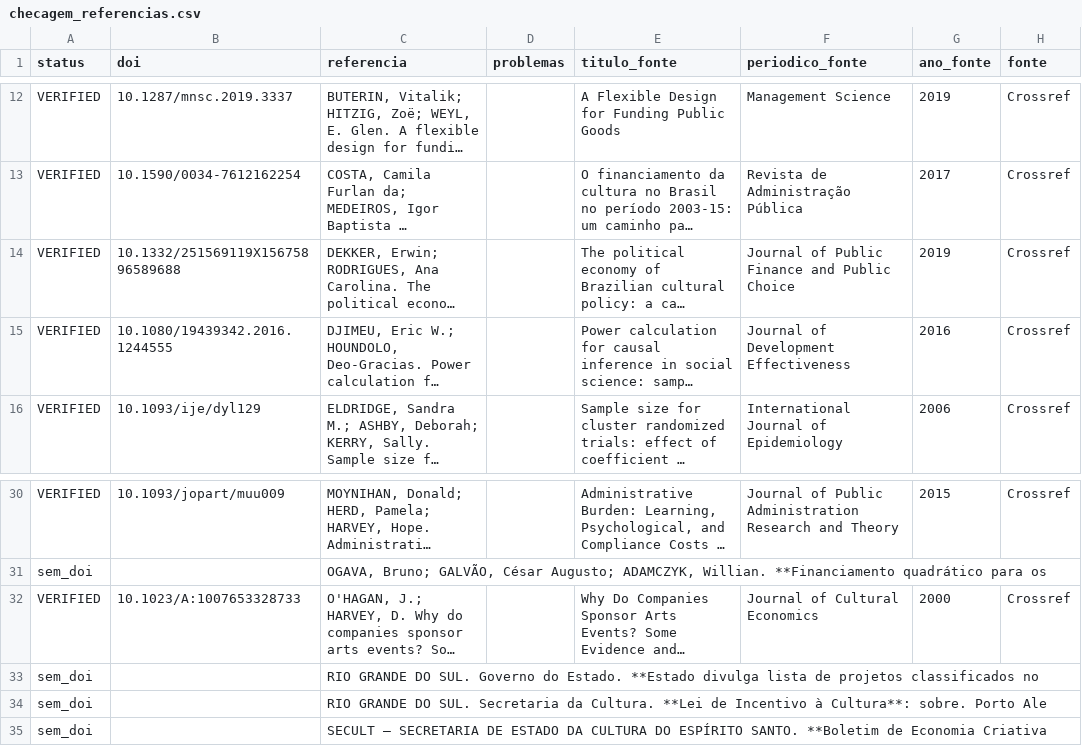
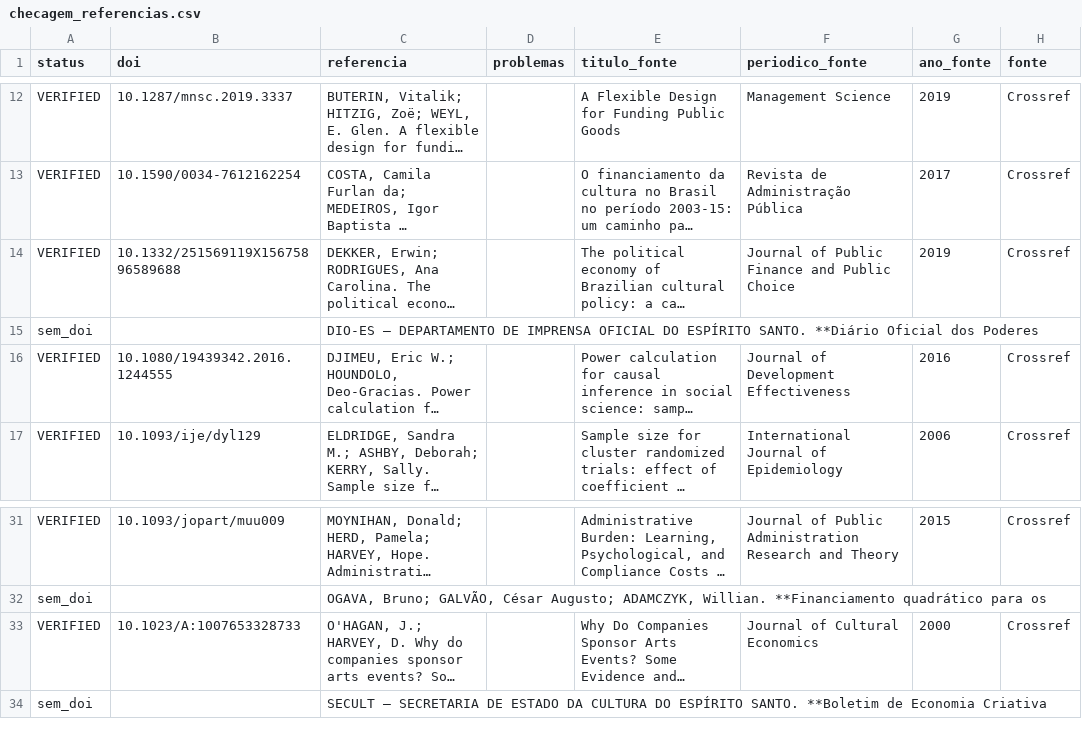
Before and after one commit to fcarva/aval-pol, a CSV file: artigo/auditoria/checagem_referencias.csv, drawn as a sheet; only a part is shown, gaps mark what is left out; long unchanged cells end in …; removed rows and columns are numbered as before the commit, all else as after; the diff names each change by its address in the sheet, - before the commit and + after, or states it on an @@ line.

```diff
--- a/artigo/auditoria/checagem_referencias.csv
+++ b/artigo/auditoria/checagem_referencias.csv
+row 15: sem_doi |  | DIO-ES – DEPARTAMENTO DE IMPRENSA OFICIAL DO ESPÍRITO SANTO. **Diário Oficial dos Poderes
-row 33: sem_doi |  | RIO GRANDE DO SUL. Governo do Estado. **Estado divulga lista de projetos classificados no
-row 34: sem_doi |  | RIO GRANDE DO SUL. Secretaria da Cultura. **Lei de Incentivo à Cultura**: sobre. Porto Ale
```
Also changed, not shown: analise/tabelas/18_deposito_x_portal.csv, artigo/auditoria/checagem_dados.csv, 12 other files.
